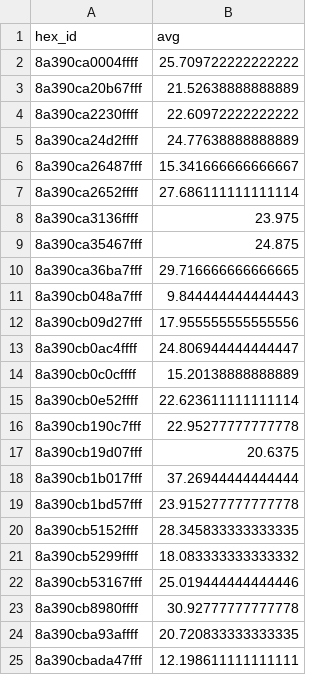
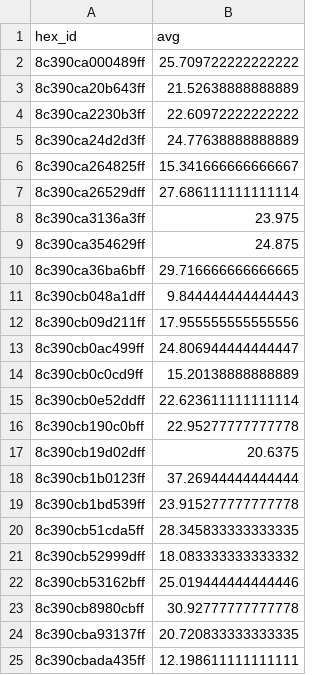
Before and after one commit to charlieciordia/AQ-MAD, a CSV file: notebook/avg_by_hex.csv, drawn as a sheet.

```diff
--- a/notebook/avg_by_hex.csv
+++ b/notebook/avg_by_hex.csv
@@ -1,25 +1,25 @@
 hex_id,avg
-8a390ca0004ffff,25.709722222222222
-8a390ca20b67fff,21.52638888888889
-8a390ca2230ffff,22.60972222222222
-8a390ca24d2ffff,24.77638888888889
-8a390ca26487fff,15.341666666666667
-8a390ca2652ffff,27.686111111111114
-8a390ca3136ffff,23.975
-8a390ca35467fff,24.875
-8a390ca36ba7fff,29.716666666666665
-8a390cb048a7fff,9.844444444444443
-8a390cb09d27fff,17.955555555555556
-8a390cb0ac4ffff,24.806944444444447
-8a390cb0c0cffff,15.20138888888889
-8a390cb0e52ffff,22.623611111111114
-8a390cb190c7fff,22.95277777777778
-8a390cb19d07fff,20.6375
-8a390cb1b017fff,37.26944444444444
-8a390cb1bd57fff,23.915277777777778
-8a390cb5152ffff,28.345833333333335
-8a390cb5299ffff,18.083333333333332
-8a390cb53167fff,25.019444444444446
-8a390cb8980ffff,30.92777777777778
-8a390cba93affff,20.720833333333335
-8a390cbada47fff,12.198611111111111
+8c390ca000489ff,25.709722222222222
+8c390ca20b643ff,21.52638888888889
+8c390ca2230b3ff,22.60972222222222
+8c390ca24d2d3ff,24.77638888888889
+8c390ca264825ff,15.341666666666667
+8c390ca26529dff,27.686111111111114
+8c390ca3136a3ff,23.975
+8c390ca354629ff,24.875
+8c390ca36ba6bff,29.716666666666665
+8c390cb048a1dff,9.844444444444443
+8c390cb09d211ff,17.955555555555556
+8c390cb0ac499ff,24.806944444444447
+8c390cb0c0cd9ff,15.20138888888889
+8c390cb0e52ddff,22.623611111111114
+8c390cb190c0bff,22.95277777777778
+8c390cb19d02dff,20.6375
+8c390cb1b0123ff,37.26944444444444
+8c390cb1bd539ff,23.915277777777778
+8c390cb51cda5ff,28.345833333333335
+8c390cb52999dff,18.083333333333332
+8c390cb53162bff,25.019444444444446
+8c390cb8980cbff,30.92777777777778
+8c390cba93137ff,20.720833333333335
+8c390cbada435ff,12.198611111111111
```
Also changed, not shown: 12 other files.
